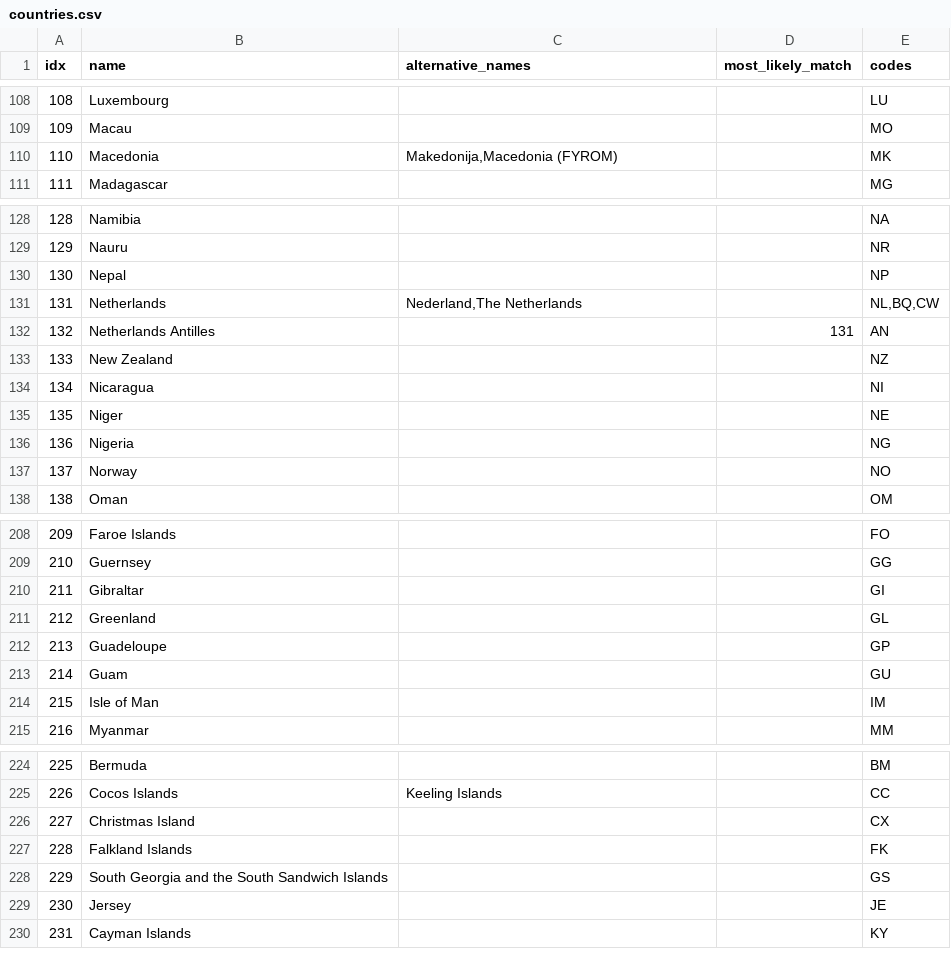
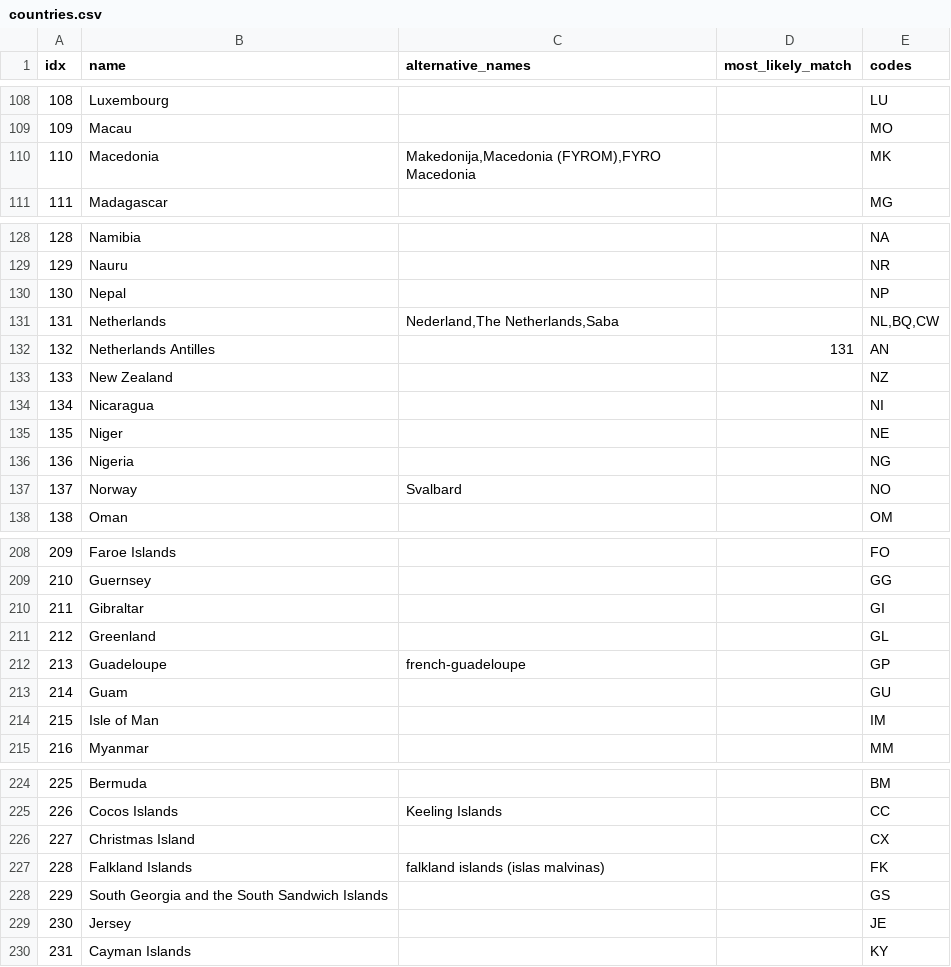
Before and after one commit to tue-mdse/countryNameManager, a CSV file: data/countries.csv, drawn as a sheet; only a part is shown, gaps mark what is left out; the diff covers the shown part only.

```diff
--- a/data/countries.csv
+++ b/data/countries.csv
@@ -109,3 +109,3 @@ idx;name;alternative_names;most_likely_match;codes;
 109;Macau;;;MO;
-110;Macedonia;Makedonija,Macedonia (FYROM);;MK;
+110;Macedonia;Makedonija,Macedonia (FYROM),FYRO Macedonia;;MK;
 111;Madagascar;;;MG;
@@ -130,3 +130,3 @@ idx;name;alternative_names;most_likely_match;codes;
 130;Nepal;;;NP;
-131;Netherlands;Nederland,The Netherlands;;NL,BQ,CW;
+131;Netherlands;Nederland,The Netherlands,Saba;;NL,BQ,CW;
 132;Netherlands Antilles;;131;AN;
@@ -136,3 +136,3 @@ idx;name;alternative_names;most_likely_match;codes;
 136;Nigeria;;;NG;
-137;Norway;;;NO;
+137;Norway;Svalbard;;NO;
 138;Oman;;;OM;
@@ -211,3 +211,3 @@ idx;name;alternative_names;most_likely_match;codes;
 212;Greenland;;;GL;
-213;Guadeloupe;;;GP;
+213;Guadeloupe;french-guadeloupe;;GP;
 214;Guam;;;GU;
@@ -226,3 +226,3 @@ idx;name;alternative_names;most_likely_match;codes;
 227;Christmas Island;;;CX;
-228;Falkland Islands;;;FK;
+228;Falkland Islands;falkland islands (islas malvinas);;FK;
 229;South Georgia and the South Sandwich Islands;;;GS;
```
Also changed, not shown: 6 edited cells elsewhere in this file, 8 other files.
